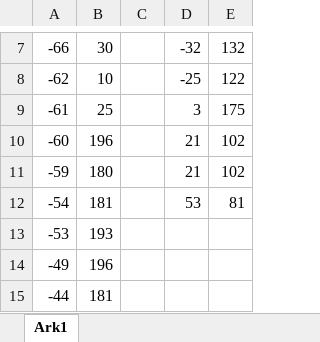
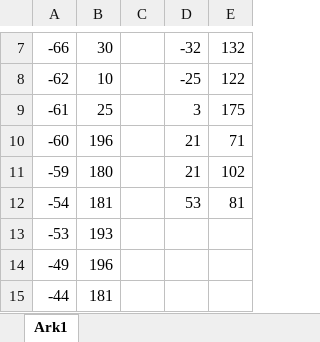
Before and after one commit to Robbir99/TMT4171_mattek_Lab4, an Excel workbook: Python code/Charpytest_resultater.xlsx, sheet Ark1, drawn as a sheet; only a part is shown, gaps mark what is left out; values as stored, in another font and other column widths than the file's, no borders; charts and pictures not drawn; the diff names each change by its address in the sheet, - before the commit and + after, or states it on an @@ line.

Commit message:
Retta en feil i dataen

```diff
--- a/Python code/Charpytest_resultater.xlsx (sheet Ark1)
+++ b/Python code/Charpytest_resultater.xlsx (sheet Ark1)
-E10: 102
+E10: 71
```
